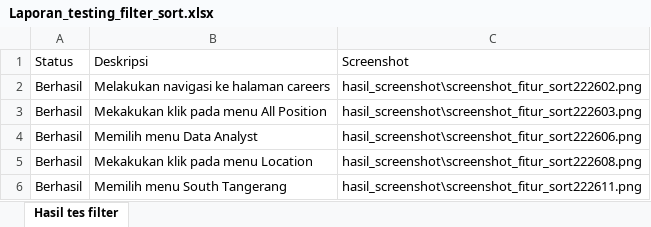
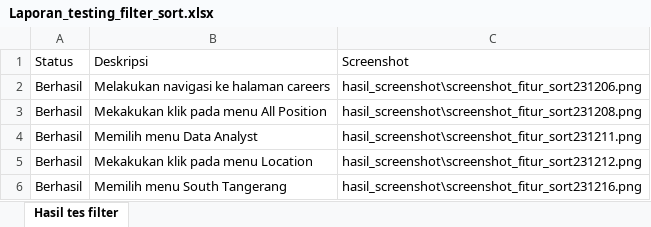
Before and after one commit to LuthfanHilmi/web_testing, an Excel workbook: Laporan_testing_filter_sort.xlsx, sheet Hasil tes filter, drawn as a sheet; values as stored, in another font and other column widths than the file's, no borders; the diff names each change by its address in the sheet, - before the commit and + after, or states it on an @@ line.

```diff
--- a/Laporan_testing_filter_sort.xlsx (sheet Hasil tes filter)
+++ b/Laporan_testing_filter_sort.xlsx (sheet Hasil tes filter)
-C2: hasil_screenshot\screenshot_fitur_sort222602.png
+C2: hasil_screenshot\screenshot_fitur_sort231206.png
-C3: hasil_screenshot\screenshot_fitur_sort222603.png
+C3: hasil_screenshot\screenshot_fitur_sort231208.png
-C4: hasil_screenshot\screenshot_fitur_sort222606.png
+C4: hasil_screenshot\screenshot_fitur_sort231211.png
-C5: hasil_screenshot\screenshot_fitur_sort222608.png
+C5: hasil_screenshot\screenshot_fitur_sort231212.png
-C6: hasil_screenshot\screenshot_fitur_sort222611.png
+C6: hasil_screenshot\screenshot_fitur_sort231216.png
```
Also changed, not shown: laporan_testing_menu.xlsx, laporan_testing_search.xlsx, 33 other files.
